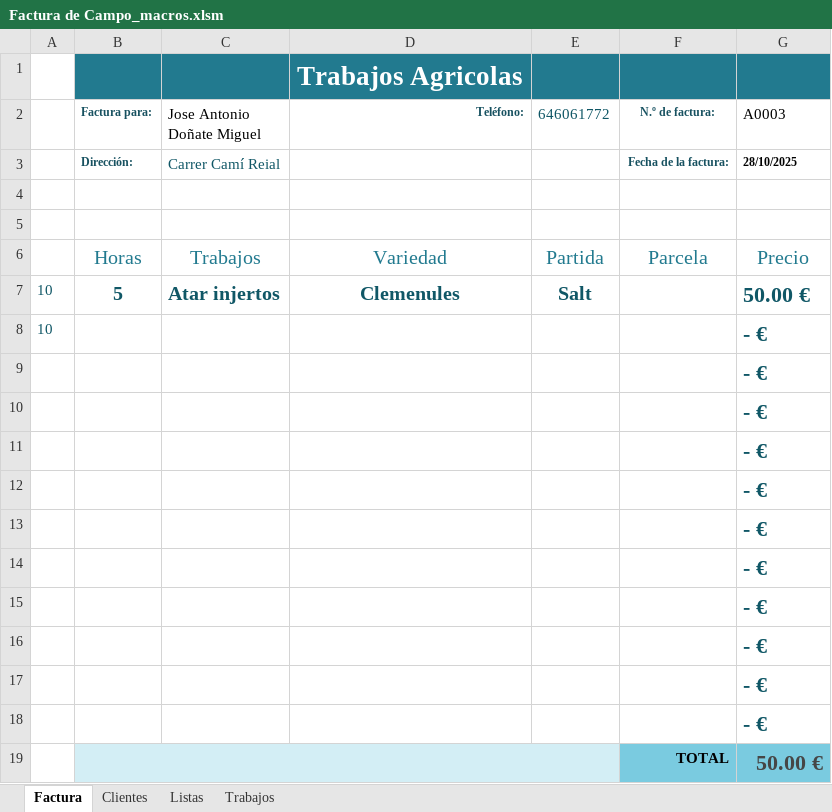
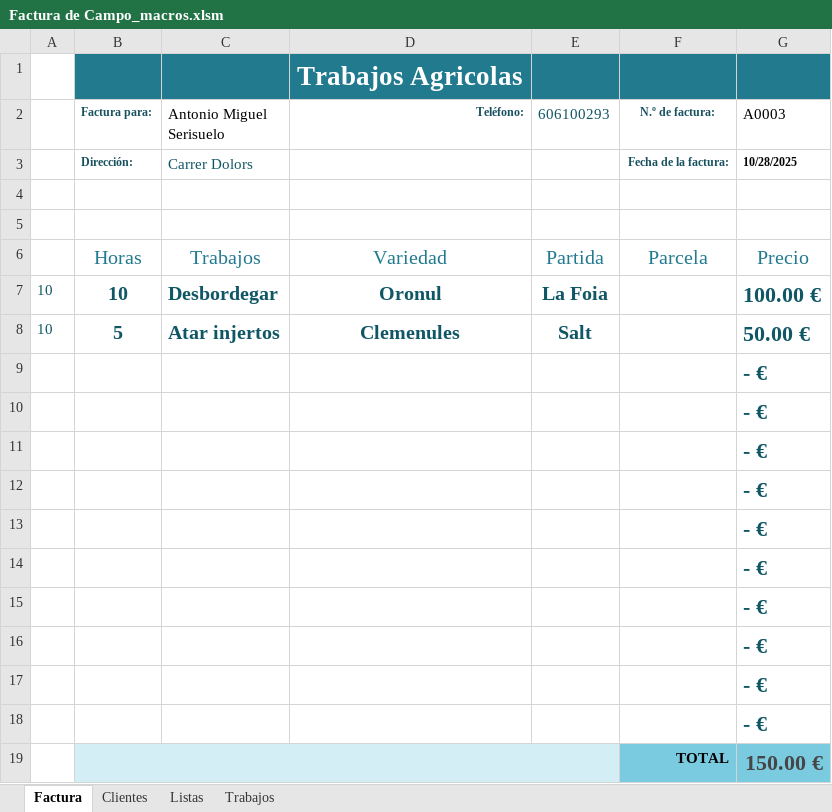
Before and after one commit to Corder1971/Trabajos-Agricolas, an Excel workbook: Factura de Campo_macros.xlsm, sheet Factura, drawn as a sheet; values as stored, in another font and other column widths than the file's, no borders; charts and pictures and conditional formats and table styles not drawn; removed rows and columns are numbered as before the commit, all else as after; the diff names each change by its address in the sheet, - before the commit and + after, or states it on an @@ line.

Commit message:
Actualización: Factura de Campo_macros.xlsm - 29/10/2025 07:07:57

```diff
--- a/Factura de Campo_macros.xlsm (sheet Factura)
+++ b/Factura de Campo_macros.xlsm (sheet Factura)
-C2: Jose Antonio Doñate Miguel
+C2: Antonio Miguel Serisuelo
-E2: 646061772
+E2: 606100293
-C3 (Antonio Miguel Serisuelo): Carrer Camí Reial
+C3 (Antonio Miguel Serisuelo): Carrer Dolors
-G3 (A0003): 28/10/2025
+G3 (A0003): 10/28/2025
+row 7: 10 | 10 | Desbordegar | Oronul | La Foia |  | 100.00 €
-row 8: 10 |  |  |  |  |  | - €
-G19 (A0003): 50.00 €
+G19 (A0003): 150.00 €
```
Also changed, not shown: formulas that keep their value, 1 other file.
